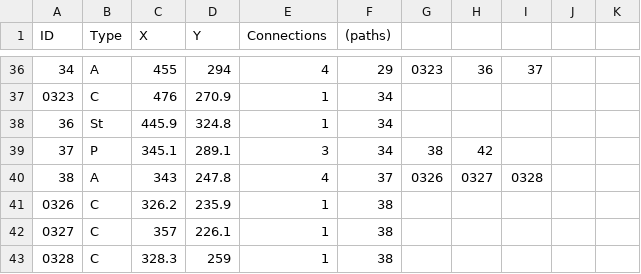
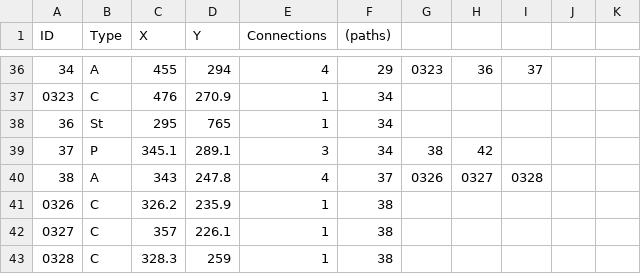
Before and after one commit to NCHS-Software-Engineering/hallway2026, a CSV file: client/public/p3.csv, drawn as a sheet; only a part is shown, gaps mark what is left out.

```diff
--- a/client/public/p3.csv
+++ b/client/public/p3.csv
@@ -37,3 +37,3 @@ ID,Type,X,Y,Connections,(paths)
 0323,C,476,270.9,1,34
-36,St,445.9,324.8,1,34
+36,St,295,765,1,34
 37,P,345.1,289.1,3,34,38,42
```
Also changed, not shown: client/public/p1.csv, client/public/p2.csv, 1 other file.
